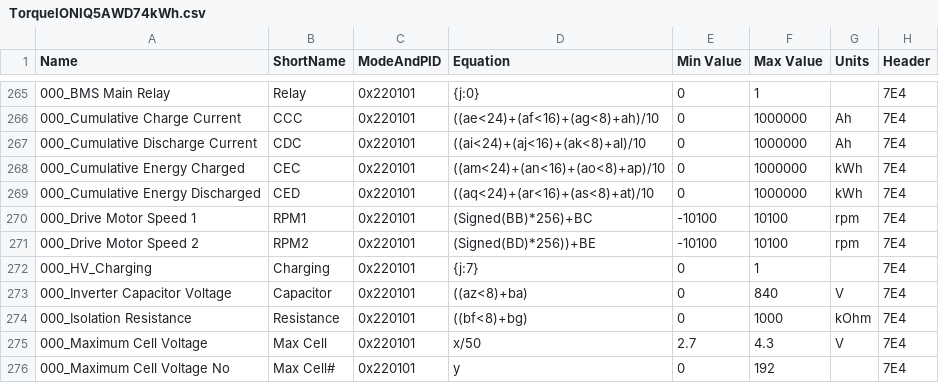
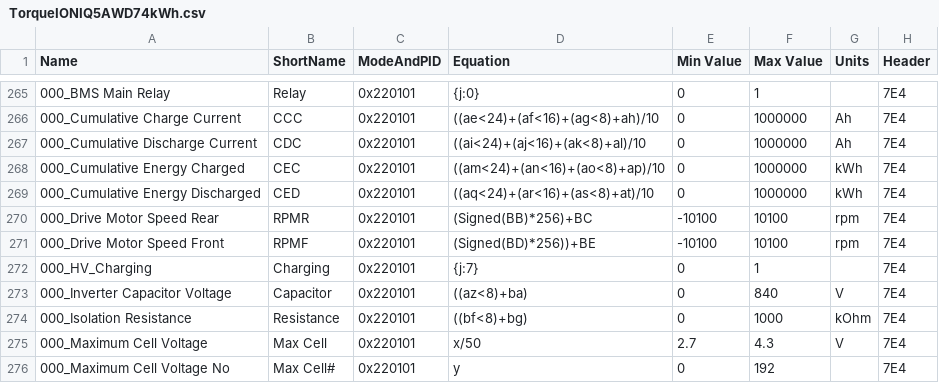
Before and after one commit to Esprit1st/Hyundai-Ioniq-5-Torque-Pro-PIDs, a CSV file: TorqueIONIQ5AWD74kWh.csv, drawn as a sheet; only a part is shown, gaps mark what is left out.

Commit message:
disambiguated motor locations

```diff
--- a/TorqueIONIQ5AWD74kWh.csv
+++ b/TorqueIONIQ5AWD74kWh.csv
@@ -269,4 +269,4 @@ Name,ShortName,ModeAndPID,Equation,Min Value,Max Value,Units,Header
 000_Cumulative Energy Discharged,CED,0x220101,((aq<24)+(ar<16)+(as<8)+at)/10,0,1000000,kWh,7E4
-000_Drive Motor Speed 1,RPM1,0x220101,(Signed(BB)*256)+BC,-10100,10100,rpm,7E4
-000_Drive Motor Speed 2,RPM2,0x220101,(Signed(BD)*256))+BE,-10100,10100,rpm,7E4
+000_Drive Motor Speed Rear,RPMR,0x220101,(Signed(BB)*256)+BC,-10100,10100,rpm,7E4
+000_Drive Motor Speed Front,RPMF,0x220101,(Signed(BD)*256))+BE,-10100,10100,rpm,7E4
 000_HV_Charging,Charging,0x220101,{j:7},0,1,,7E4
```
Also changed, not shown: TorqueIONIQ5AWD77kWh.csv.
